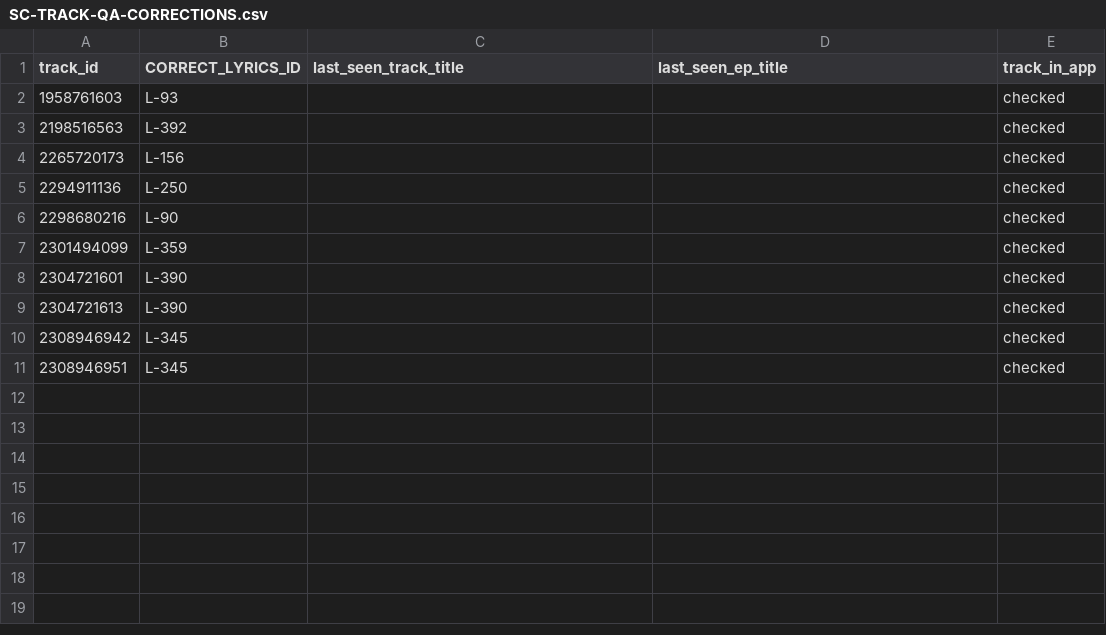
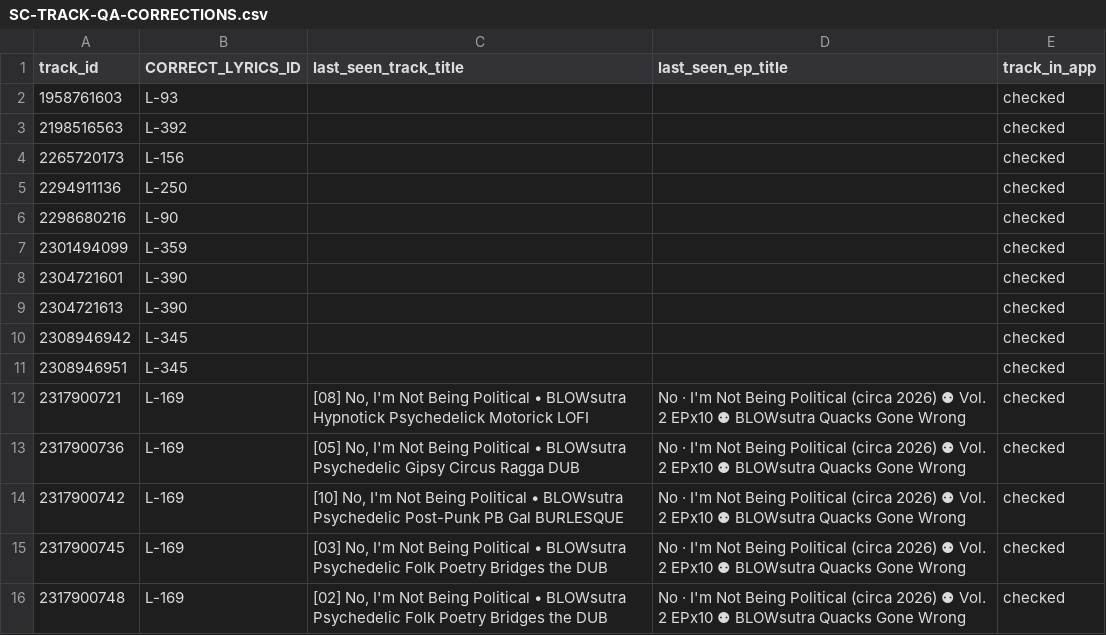
Before and after one commit to bananasutra/bananasutra-app, a CSV file: pipelines/sc/outputs/SC-TRACK-QA-CORRECTIONS.csv, drawn as a sheet.

```diff
--- a/pipelines/sc/outputs/SC-TRACK-QA-CORRECTIONS.csv
+++ b/pipelines/sc/outputs/SC-TRACK-QA-CORRECTIONS.csv
@@ -11 +11,6 @@ track_id,CORRECT_LYRICS_ID,last_seen_track_title,last_seen_ep_title,track_in_app
 2308946951,L-345,,,checked
+2317900721,L-169,"[08] No, I'm Not Being Political • BLOWsutra Hypnotick Psychedelick Motorick LOFI",No · I'm Not Being Political (circa 2026) ⚉ Vol. 2 EPx10 ⚉ BLOWsutra Quacks Gone Wrong,checked
+2317900736,L-169,"[05] No, I'm Not Being Political • BLOWsutra Psychedelic Gipsy Circus Ragga DUB",No · I'm Not Being Political (circa 2026) ⚉ Vol. 2 EPx10 ⚉ BLOWsutra Quacks Gone Wrong,checked
+2317900742,L-169,"[10] No, I'm Not Being Political • BLOWsutra Psychedelic Post-Punk PB Gal BURLESQUE",No · I'm Not Being Political (circa 2026) ⚉ Vol. 2 EPx10 ⚉ BLOWsutra Quacks Gone Wrong,checked
+2317900745,L-169,"[03] No, I'm Not Being Political • BLOWsutra Psychedelic Folk Poetry Bridges the DUB",No · I'm Not Being Political (circa 2026) ⚉ Vol. 2 EPx10 ⚉ BLOWsutra Quacks Gone Wrong,checked
+2317900748,L-169,"[02] No, I'm Not Being Political • BLOWsutra Psychedelic Folk Poetry Bridges the DUB",No · I'm Not Being Political (circa 2026) ⚉ Vol. 2 EPx10 ⚉ BLOWsutra Quacks Gone Wrong,checked
```
Also changed, not shown: apps/banana-catalog-prototype/scripts/song_slug_audit.csv, apps/banana-catalog-prototype/scripts/songbook_slug_audit.csv, 53 other files.
